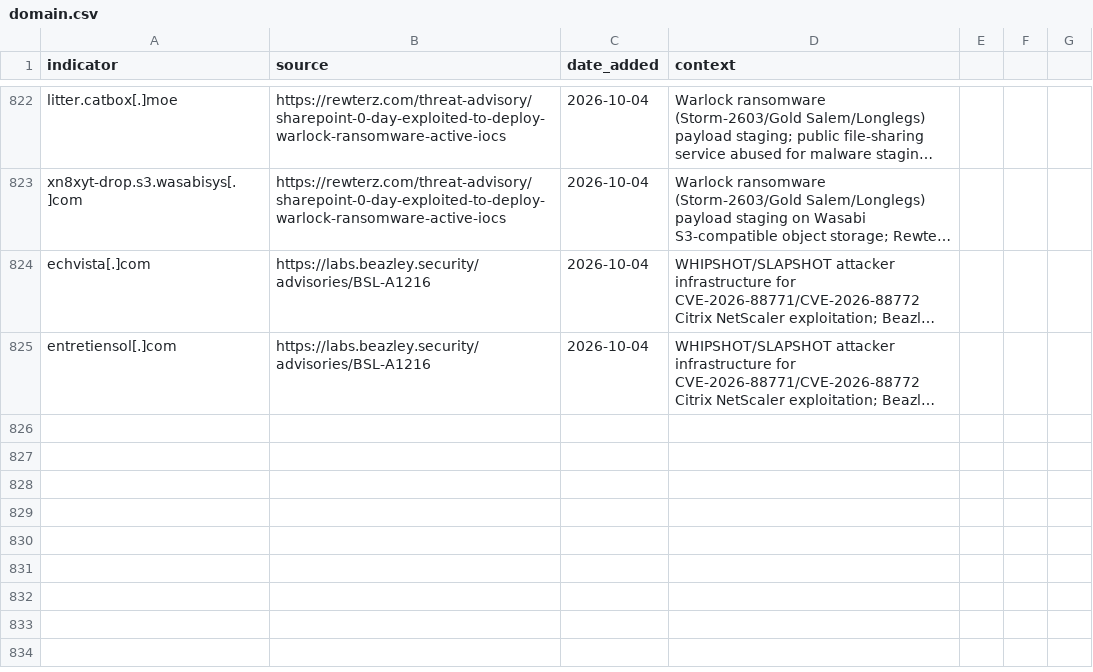
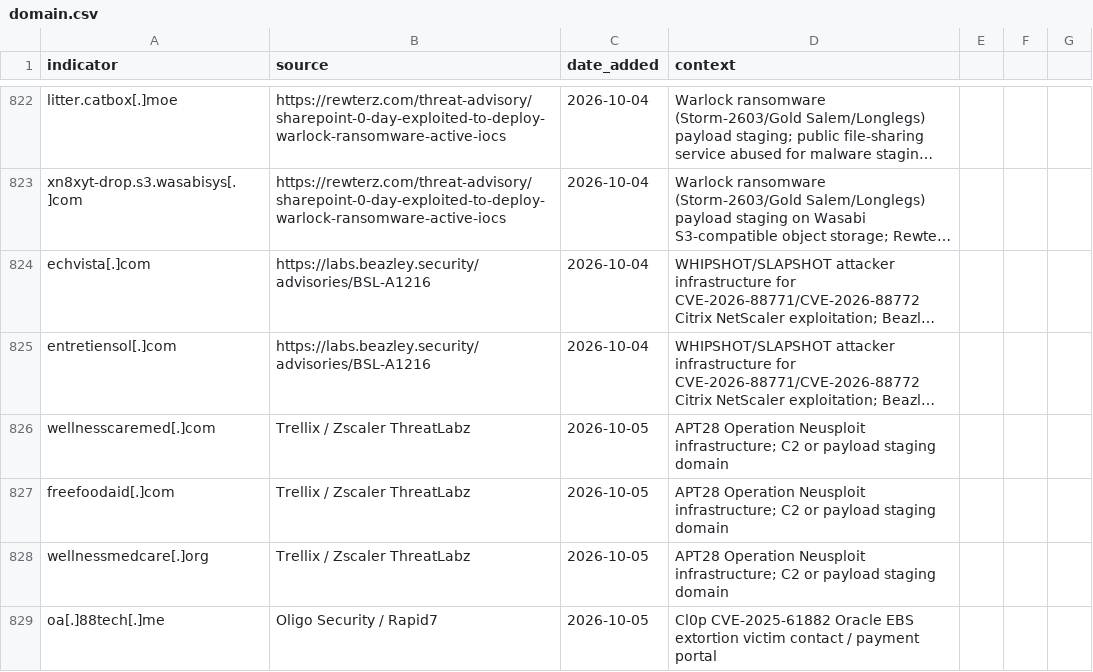
Before and after one commit to C-E-S-3/detection-engineering, a CSV file: iocs/domain.csv, drawn as a sheet; only a part is shown, gaps mark what is left out; long unchanged cells end in …; the diff names each change by its address in the sheet, - before the commit and + after, or states it on an @@ line.

```diff
--- a/iocs/domain.csv
+++ b/iocs/domain.csv
+row 826: wellnesscaremed[.]com | Trellix / Zscaler ThreatLabz | 2026-10-05 | APT28 Operation Neusploit infrastructure; C2 or payload staging domain
+row 827: freefoodaid[.]com | Trellix / Zscaler ThreatLabz | 2026-10-05 | APT28 Operation Neusploit infrastructure; C2 or payload staging domain
+row 828: wellnessmedcare[.]org | Trellix / Zscaler ThreatLabz | 2026-10-05 | APT28 Operation Neusploit infrastructure; C2 or payload staging domain
+row 829: oa[.]88tech[.]me | Oligo Security / Rapid7 | 2026-10-05 | Cl0p CVE-2025-61882 Oracle EBS extortion victim contact / payment portal
```
Also changed, not shown: iocs/hash.csv, iocs/ip.csv, 8 other files.
